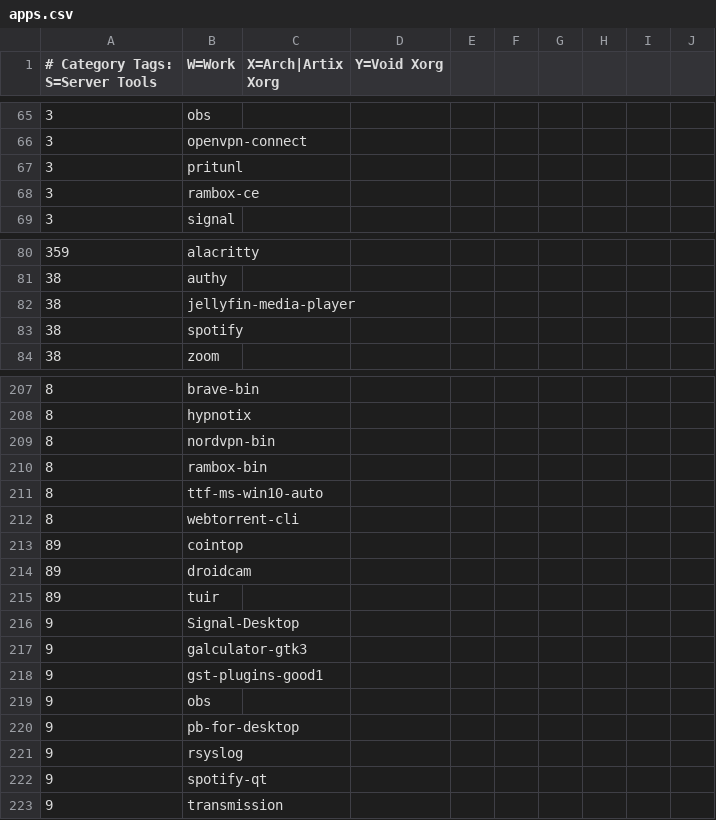
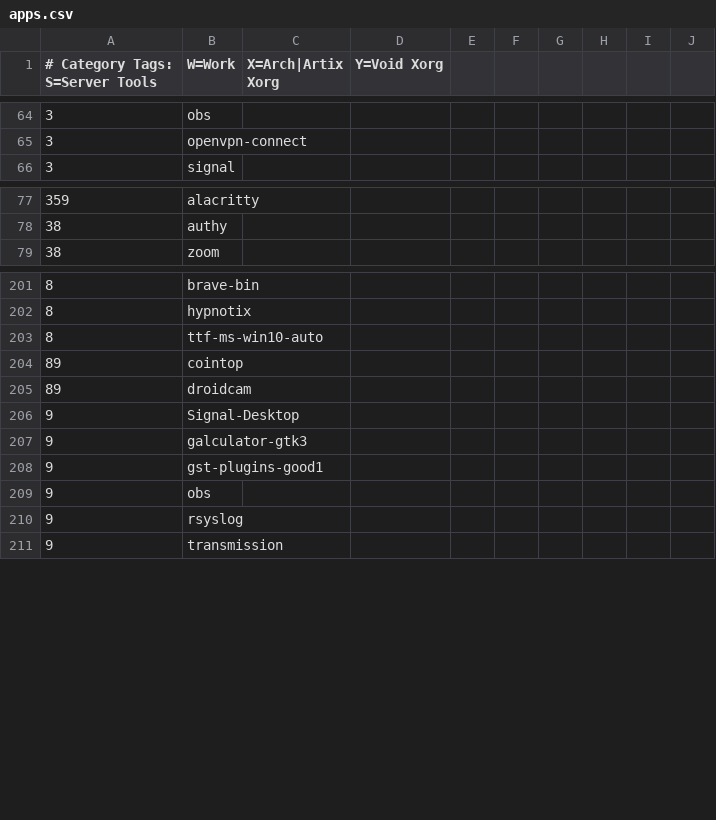
Before and after one commit to astsu777/bootstrap, a CSV file: apps.csv, drawn as a sheet; only a part is shown, gaps mark what is left out; the diff covers the shown part only; the diff names each change by its address in the sheet, - before the commit and + after, or states it on an @@ line.

```diff
--- a/apps.csv
+++ b/apps.csv
-row 67: 3 | pritunl
-row 68: 3 | rambox-ce
-row 82: 38 | jellyfin-media-player
-row 83: 38 | spotify
-row 209: 8 | nordvpn-bin
-row 210: 8 | rambox-bin
-row 212: 8 | webtorrent-cli
-row 215: 89 | tuir
-row 220: 9 | pb-for-desktop
-row 222: 9 | spotify-qt
```
Also changed, not shown: 4 removed rows elsewhere in this file, 1 other file.
